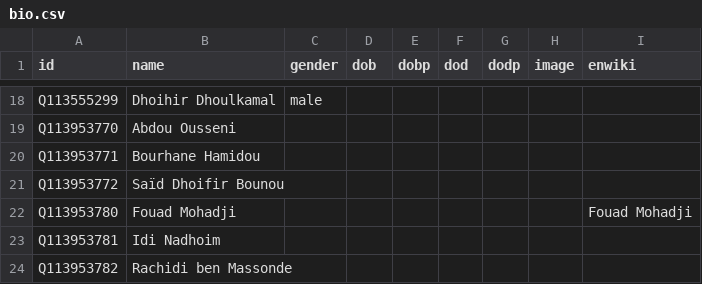
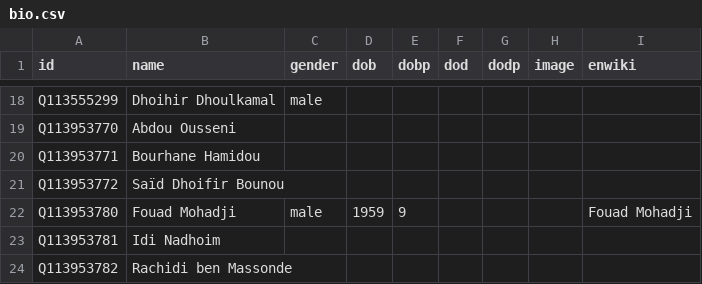
Before and after one commit to every-politician-scrapers/comoros, a CSV file: html/bio.csv, drawn as a sheet; only a part is shown, gaps mark what is left out.

Commit message:
PCB update

```diff
--- a/html/bio.csv
+++ b/html/bio.csv
@@ -21,3 +21,3 @@ Q113953771,Bourhane Hamidou,,,,,,,
 Q113953772,Saïd Dhoifir Bounou,,,,,,,
-Q113953780,Fouad Mohadji,,,,,,,Fouad Mohadji
+Q113953780,Fouad Mohadji,male,1959,9,,,,Fouad Mohadji
 Q113953781,Idi Nadhoim,,,,,,,
```
